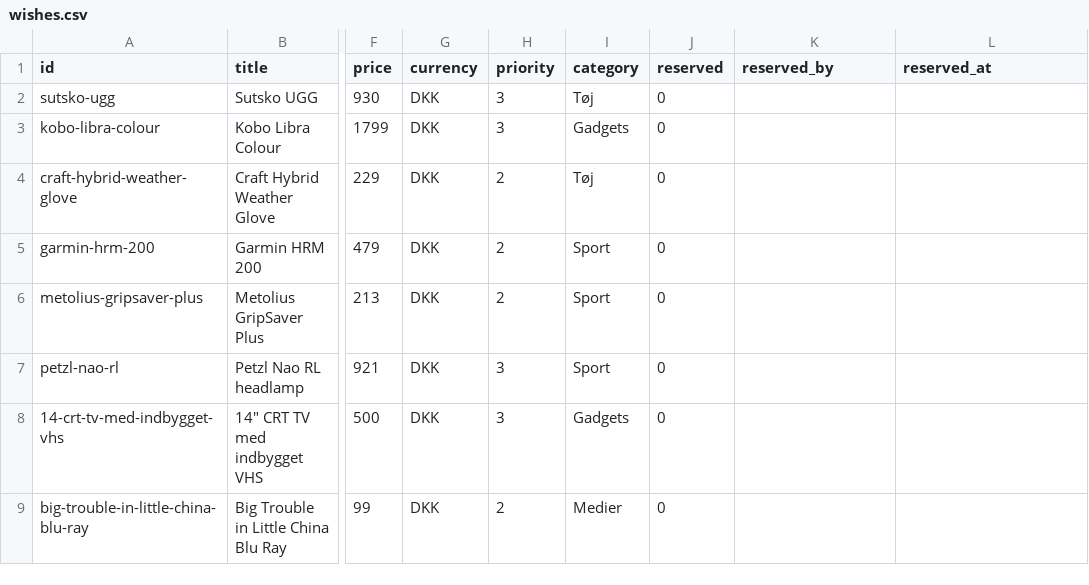
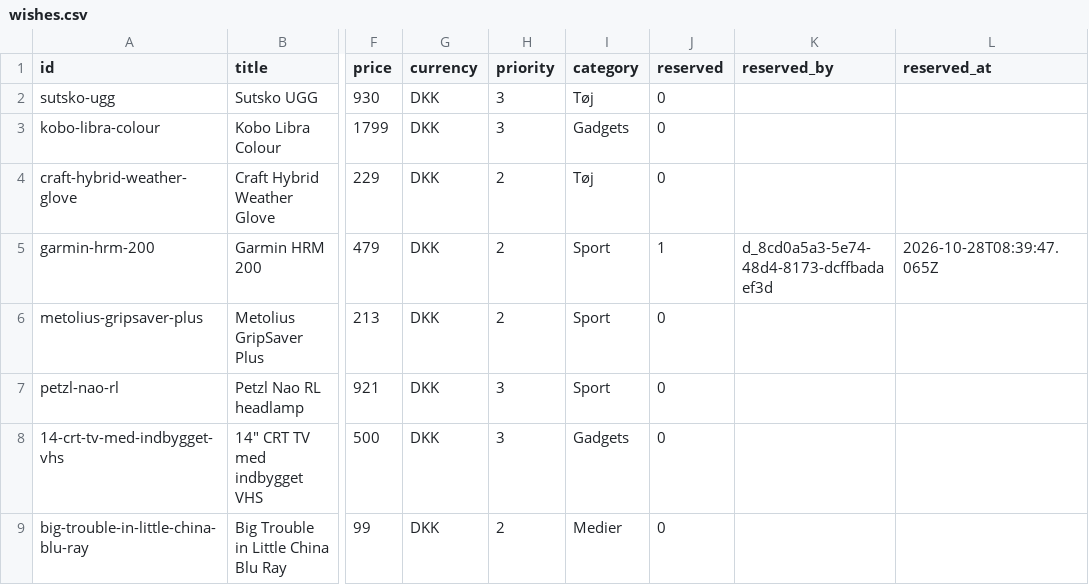
Before and after one commit to wonderdk/wishlistr, a CSV file: wishes.csv, drawn as a sheet; only a part is shown, gaps mark what is left out; the diff names each change by its address in the sheet, - before the commit and + after, or states it on an @@ line.

Commit message:
Wrap: garmin-hrm-200

```diff
--- a/wishes.csv
+++ b/wishes.csv
-J5 (reserved): 0
+J5 (reserved): 1
-K5 (reserved_by): (empty)
+K5 (reserved_by): d_8cd0a5a3-5e74-48d4-8173-dcffbadaef3d
-L5 (reserved_at): (empty)
+L5 (reserved_at): 2026-10-28T08:39:47.065Z
```
